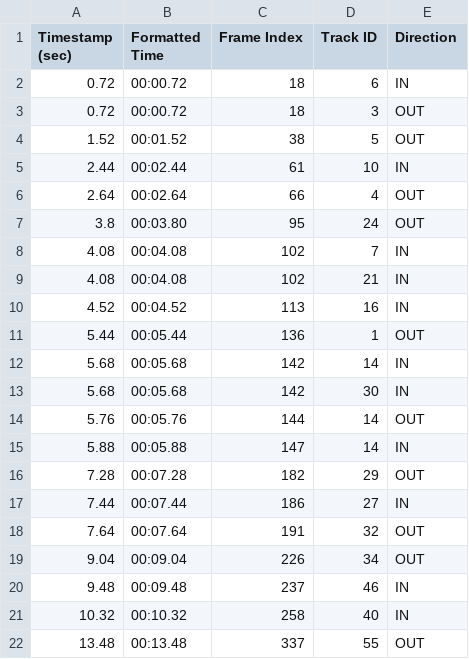
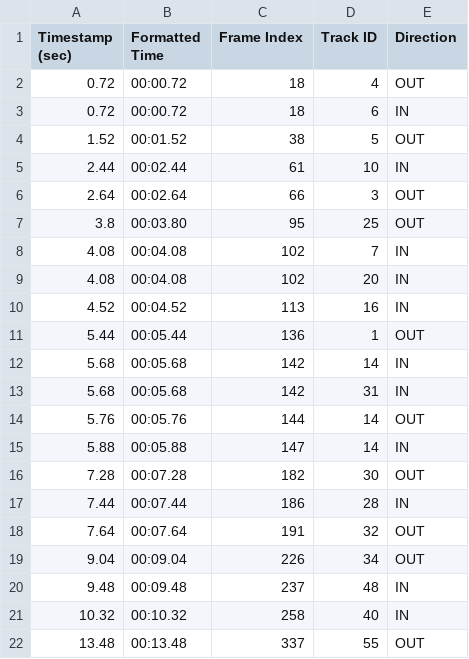
Before and after one commit to muham-ed/store_analytics, a CSV file: فيديوالعميل/crossings_log.csv, drawn as a sheet.

```diff
--- a/فيديوالعميل/crossings_log.csv
+++ b/فيديوالعميل/crossings_log.csv
@@ -1,10 +1,10 @@
 Timestamp (sec),Formatted Time,Frame Index,Track ID,Direction
+0.72,00:00.72,18,4,OUT
 0.72,00:00.72,18,6,IN
-0.72,00:00.72,18,3,OUT
 1.52,00:01.52,38,5,OUT
 2.44,00:02.44,61,10,IN
-2.64,00:02.64,66,4,OUT
-3.8,00:03.80,95,24,OUT
+2.64,00:02.64,66,3,OUT
+3.8,00:03.80,95,25,OUT
 4.08,00:04.08,102,7,IN
-4.08,00:04.08,102,21,IN
+4.08,00:04.08,102,20,IN
 4.52,00:04.52,113,16,IN
@@ -12,10 +12,10 @@ Timestamp (sec),Formatted Time,Frame Index,Track ID,Direction
 5.68,00:05.68,142,14,IN
-5.68,00:05.68,142,30,IN
+5.68,00:05.68,142,31,IN
 5.76,00:05.76,144,14,OUT
 5.88,00:05.88,147,14,IN
-7.28,00:07.28,182,29,OUT
-7.44,00:07.44,186,27,IN
+7.28,00:07.28,182,30,OUT
+7.44,00:07.44,186,28,IN
 7.64,00:07.64,191,32,OUT
 9.04,00:09.04,226,34,OUT
-9.48,00:09.48,237,46,IN
+9.48,00:09.48,237,48,IN
 10.32,00:10.32,258,40,IN
```
Also changed, not shown: 2 other files.
